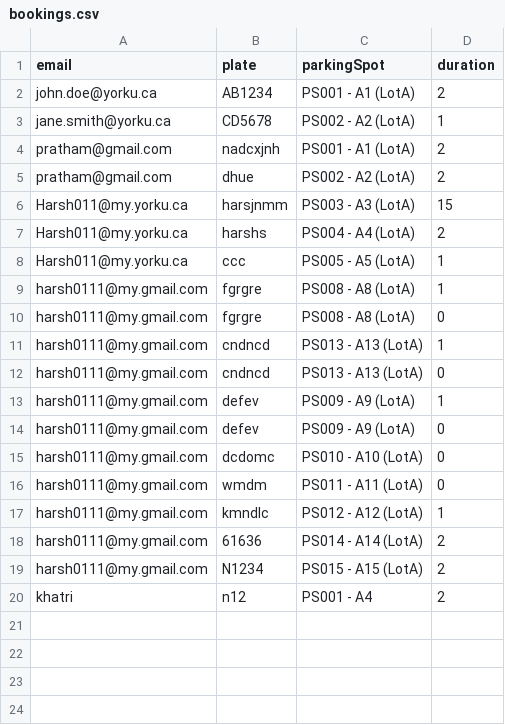
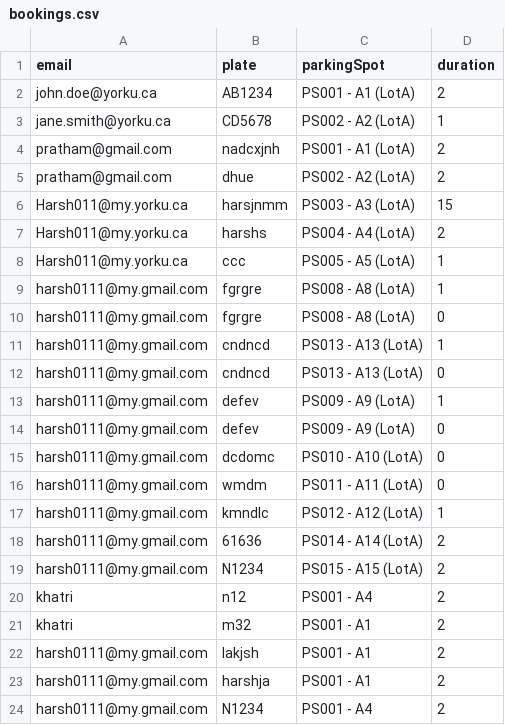
Before and after one commit to Harsh98245/YorkuParkingSystem-, a CSV file: YorkUParkingSystem/src/main/resources/bookings.csv, drawn as a sheet; the diff names each change by its address in the sheet, - before the commit and + after, or states it on an @@ line.

```diff
--- a/YorkUParkingSystem/src/main/resources/bookings.csv
+++ b/YorkUParkingSystem/src/main/resources/bookings.csv
+row 21: khatri | m32 | PS001 - A1 | 2
+row 22: harsh0111@my.gmail.com | lakjsh | PS001 - A1 | 2
+row 23: harsh0111@my.gmail.com | harshja | PS001 - A1 | 2
+row 24: harsh0111@my.gmail.com | N1234 | PS001 - A4 | 2
```
Also changed, not shown: YorkUParkingSystem/src/main/resources/payments.csv, YorkUParkingSystem/src/main/resources/users.csv, 2 other files.
